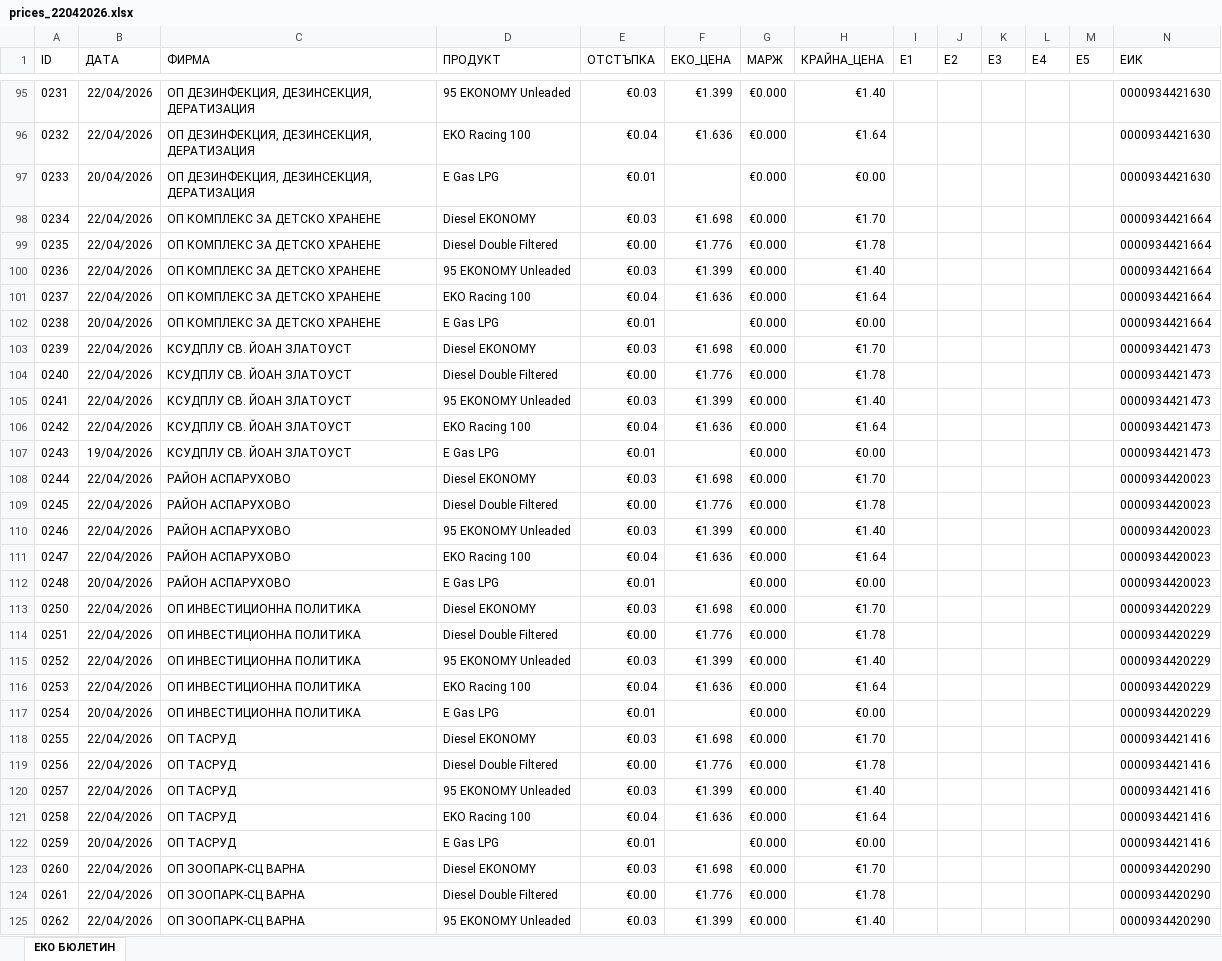
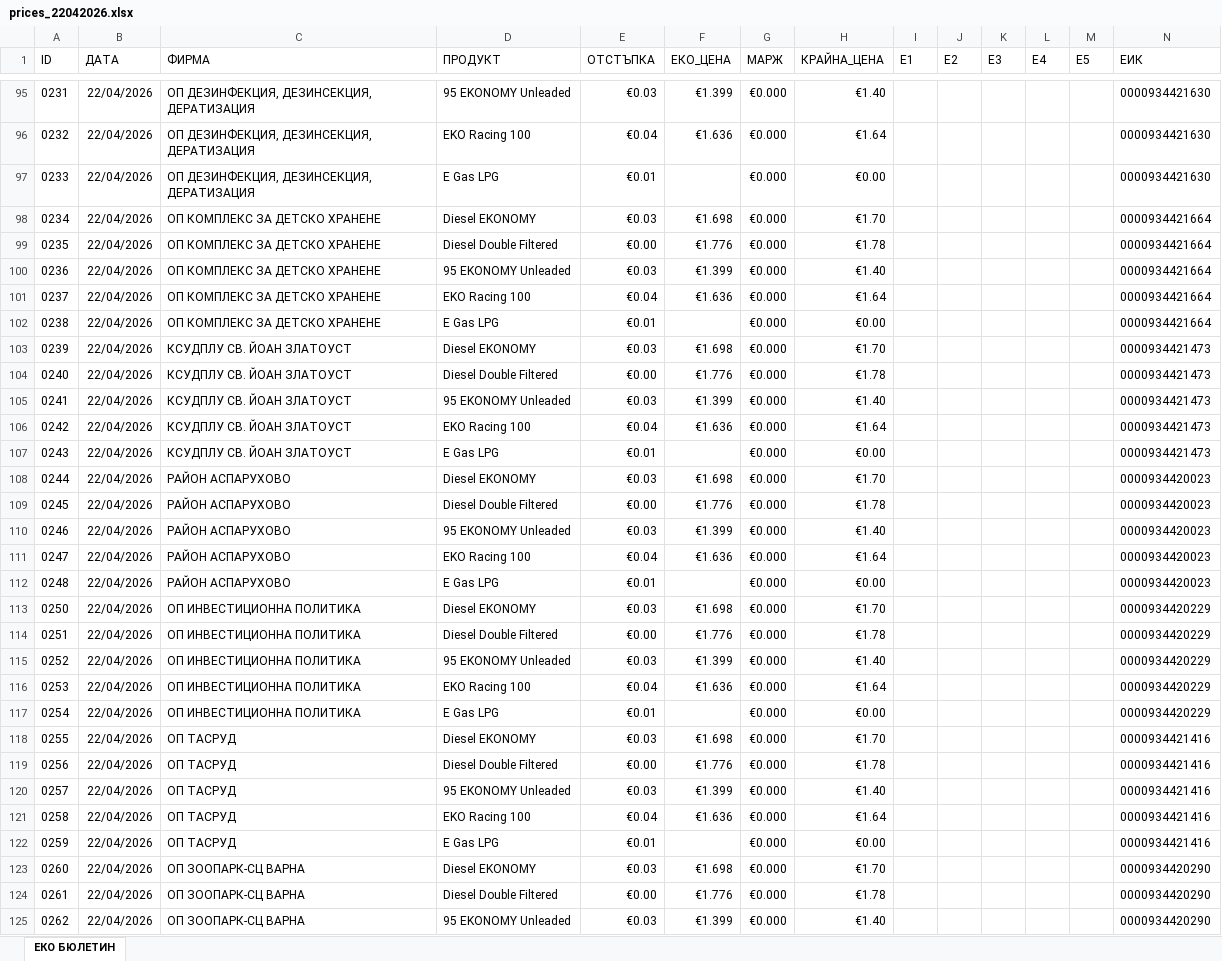
Before and after one commit to plamensve/eko, an Excel workbook: history_prices/APR/prices_22042026.xlsx, sheet ЕКО БЮЛЕТИН, drawn as a sheet; only a part is shown, gaps mark what is left out; values as stored, in another font and other column widths than the file's, no borders; the diff covers the shown part only; the diff names each change by its address in the sheet, - before the commit and + after, or states it on an @@ line.

```diff
--- a/history_prices/APR/prices_22042026.xlsx (sheet ЕКО БЮЛЕТИН)
+++ b/history_prices/APR/prices_22042026.xlsx (sheet ЕКО БЮЛЕТИН)
-B97 (ДАТА): 20/04/2026
+B97 (ДАТА): 22/04/2026
-B102 (ДАТА): 20/04/2026
+B102 (ДАТА): 22/04/2026
-B107 (ДАТА): 19/04/2026
+B107 (ДАТА): 22/04/2026
-B112 (ДАТА): 20/04/2026
+B112 (ДАТА): 22/04/2026
-B117 (ДАТА): 20/04/2026
+B117 (ДАТА): 22/04/2026
-B122 (ДАТА): 20/04/2026
+B122 (ДАТА): 22/04/2026
```
Also changed, not shown: 21 edited cells elsewhere in this sheet, 3_PROJECT_DATA/cards.xlsx, A_FINAL_RESULT/eko_transactions.xlsx, 2 other files.
